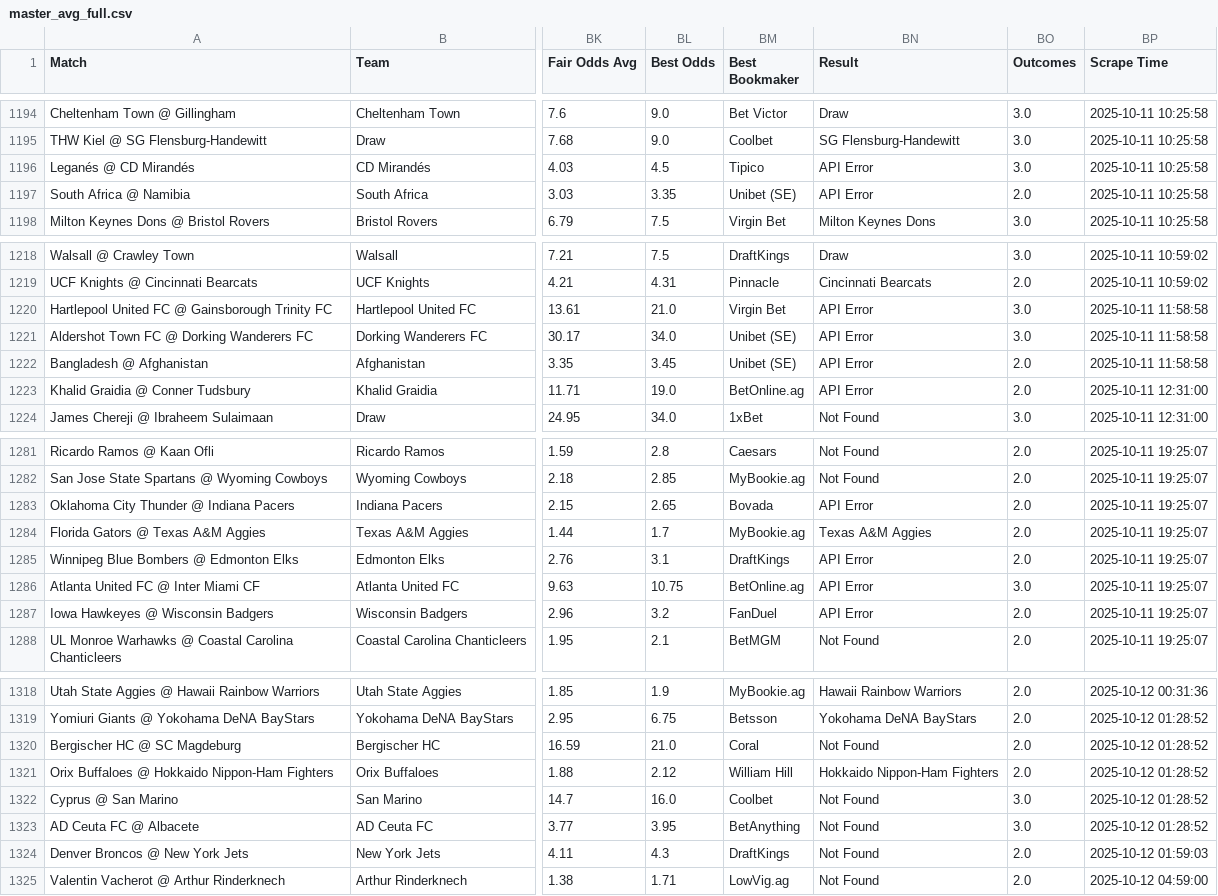
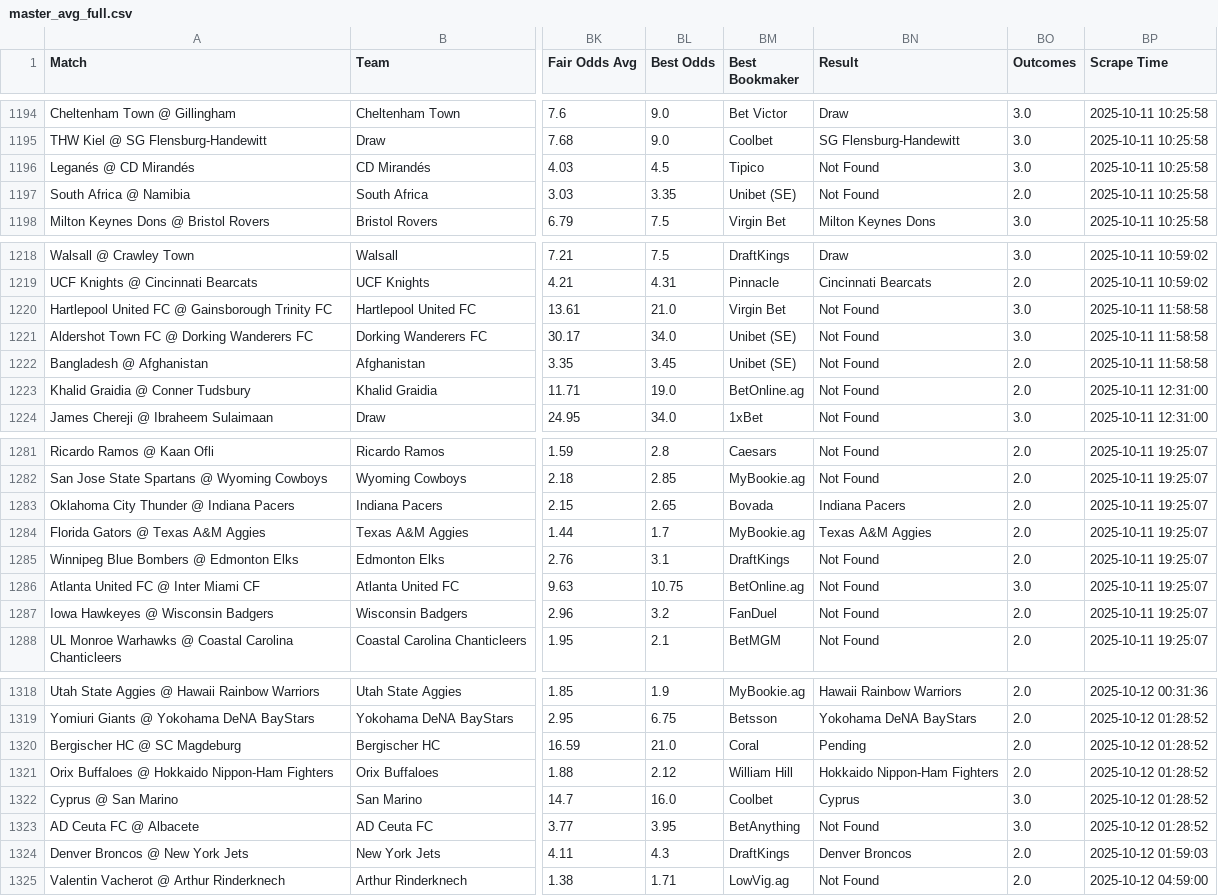
Before and after one commit to aqsmith02/paper-betting-tracker, a CSV file: codebase/data/master_avg_full.csv, drawn as a sheet; only a part is shown, gaps mark what is left out; the diff covers the shown part only; the diff names each change by its address in the sheet, - before the commit and + after, or states it on an @@ line.

```diff
--- a/codebase/data/master_avg_full.csv
+++ b/codebase/data/master_avg_full.csv
-BN1196:BN1197 (Result): API Error
+BN1196:BN1197 (Result): Not Found
-BN1220:BN1223 (Result): API Error
+BN1220:BN1223 (Result): Not Found
-BN1283 (Result): API Error
+BN1283 (Result): Indiana Pacers
-BN1285:BN1287 (Result): API Error
+BN1285:BN1287 (Result): Not Found
-BN1320 (Result): Not Found
+BN1320 (Result): Pending
-BN1322 (Result): Not Found
+BN1322 (Result): Cyprus
-BN1324 (Result): Not Found
+BN1324 (Result): Denver Broncos
```
Also changed, not shown: 2 edited cells elsewhere in this file, codebase/data/master_avg_bets.csv, codebase/data/master_mod_zscore_bets.csv, 17 other files.
